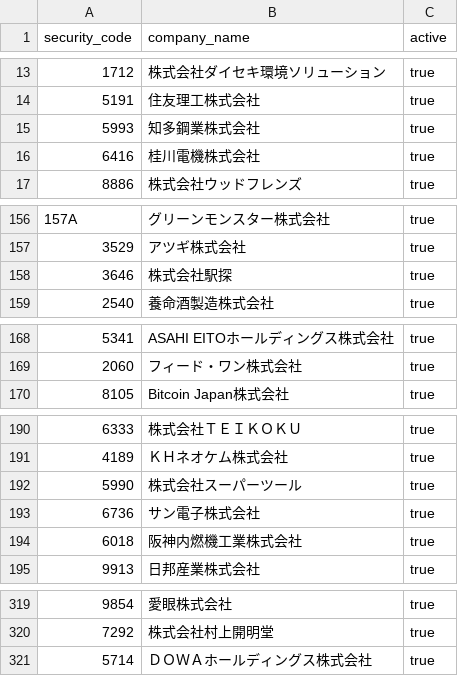
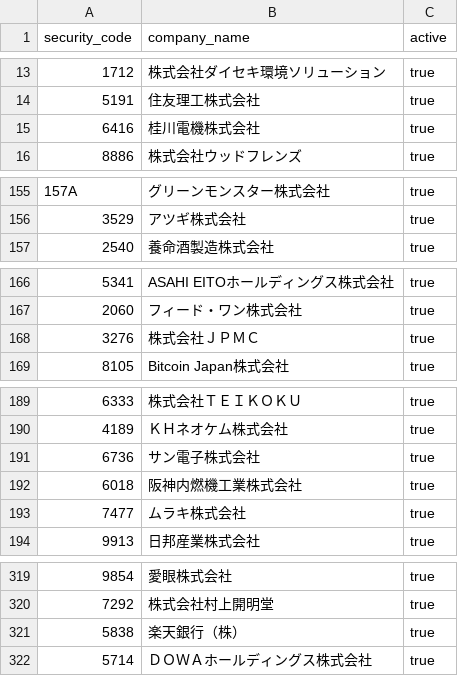
Before and after one commit to akiram6161-lab/tdnet-research-bot, a CSV file: config/activists.csv, drawn as a sheet; only a part is shown, gaps mark what is left out; the diff covers the shown part only.

```diff
--- a/config/activists.csv
+++ b/config/activists.csv
@@ -14,3 +14,2 @@ security_code,company_name,active
 5191,住友理工株式会社,true
-5993,知多鋼業株式会社,true
 6416,桂川電機株式会社,true
@@ -157,3 +156,2 @@ security_code,company_name,active
 3529,アツギ株式会社,true
-3646,株式会社駅探,true
 2540,養命酒製造株式会社,true
@@ -169,2 +167,3 @@ security_code,company_name,active
 2060,フィード・ワン株式会社,true
+3276,株式会社ＪＰＭＣ,true
 8105,Bitcoin Japan株式会社,true
@@ -191,5 +190,5 @@ security_code,company_name,active
 4189,ＫＨネオケム株式会社,true
-5990,株式会社スーパーツール,true
 6736,サン電子株式会社,true
 6018,阪神内燃機工業株式会社,true
+7477,ムラキ株式会社,true
 9913,日邦産業株式会社,true
@@ -320,2 +320,3 @@ security_code,company_name,active
 7292,株式会社村上開明堂,true
+5838,楽天銀行（株）,true
 5714,ＤＯＷＡホールディングス株式会社,true
```
Also changed, not shown: 1 removed row and 6 moved rows elsewhere in this file.
